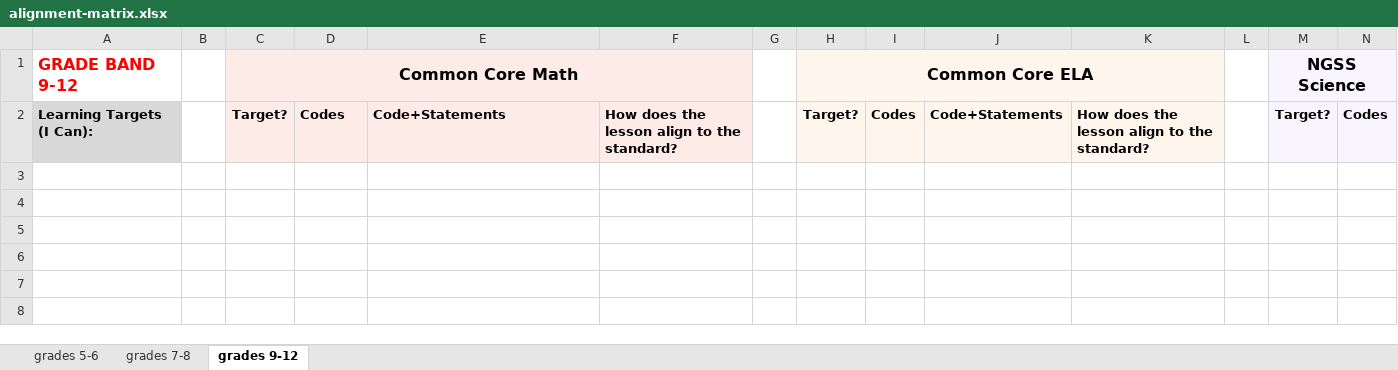
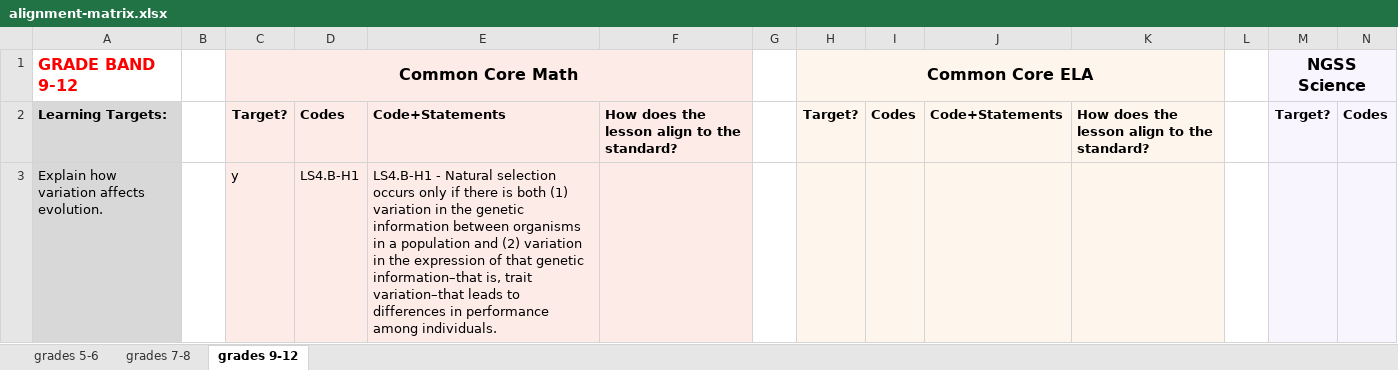
Before and after one commit to galacticpolymath/geneticRescue_sci, an Excel workbook: meta/alignment-matrix.xlsx, sheet grades 9-12, drawn as a sheet; only a part is shown; values as stored, in another font and other column widths than the file's, no borders; charts and pictures not drawn; rows hold the shown columns only; the diff names each change by its address in the sheet, - before the commit and + after, or states it on an @@ line.

```diff
--- a/meta/alignment-matrix.xlsx (sheet grades 9-12)
+++ b/meta/alignment-matrix.xlsx (sheet grades 9-12)
-A2: Learning Targets (I Can):
+A2: Learning Targets:
+row 3: Explain how variation affects evolution. |  | y | LS4.B-H1 | LS4.B-H1 - Natural selection occurs only if there is both (1) variation in the genetic information between organisms in a population and (2) variation in the expression of that genetic information–that is, trait variation–that leads to differences in performance among individuals.
```
Also changed, not shown: charts or pictures, 8 other files.
